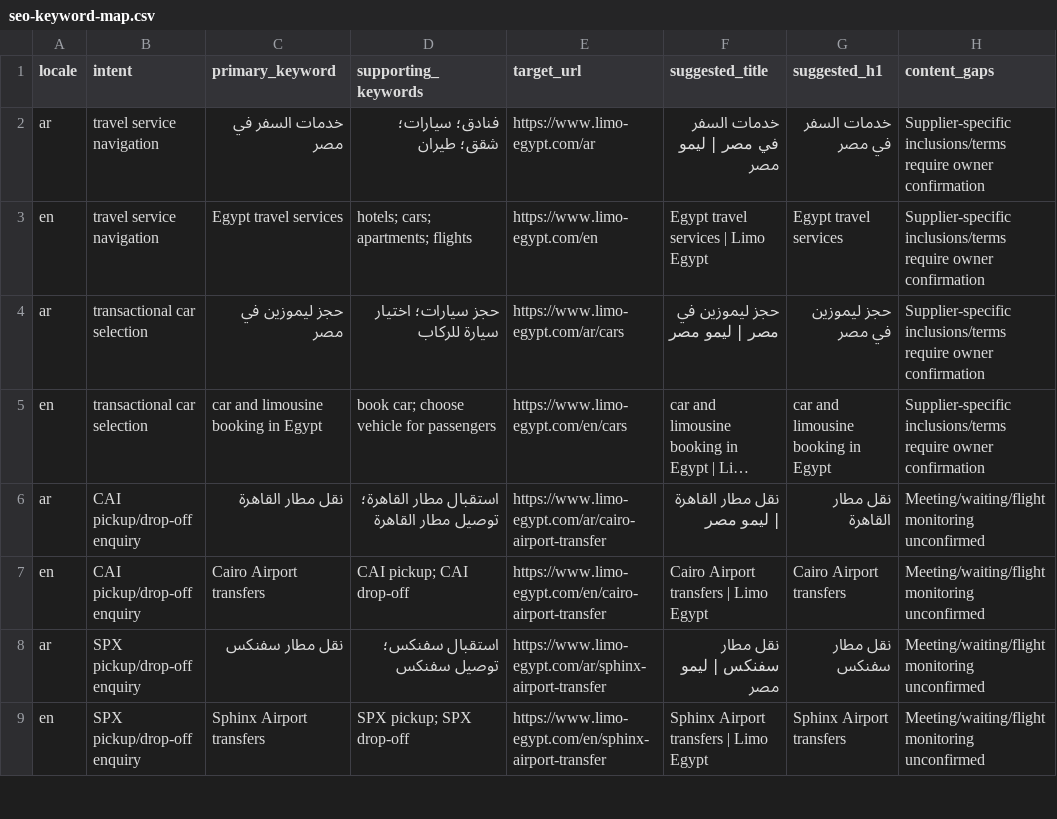
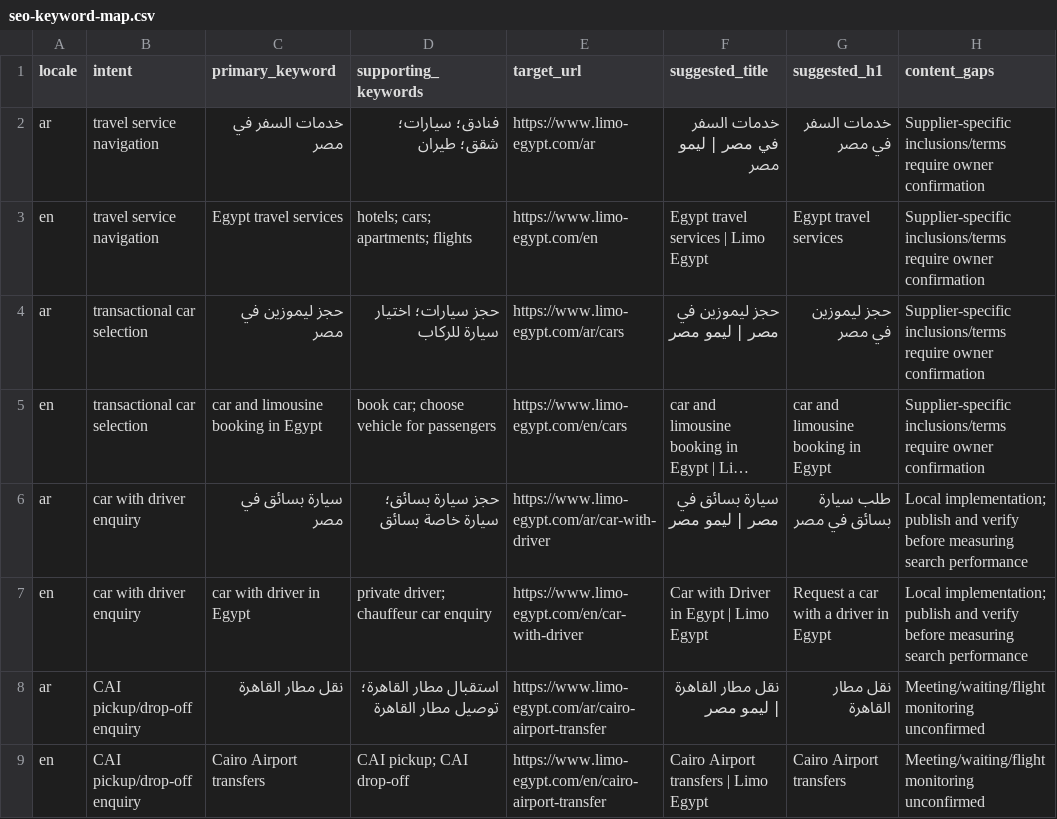
Before and after one commit to mahmoud709/LimoMasr, a CSV file: docs/seo-keyword-map.csv, drawn as a sheet; only a part is shown; the shorter side is filled out with more unchanged rows; long unchanged cells end in …; the diff names each change by its address in the sheet, - before the commit and + after, or states it on an @@ line.

```diff
--- a/docs/seo-keyword-map.csv
+++ b/docs/seo-keyword-map.csv
+row 6: ar | car with driver enquiry | سيارة بسائق في مصر | حجز سيارة بسائق؛ سيارة خاصة بسائق | https://www.limo-egypt.com/ar/car-with-driver | سيارة بسائق في مصر | ليمو مصر | طلب سيارة بسائق في مصر | Local implementation; publish and verify before measuring search performance
+row 7: en | car with driver enquiry | car with driver in Egypt | private driver; chauffeur car enquiry | https://www.limo-egypt.com/en/car-with-driver | Car with Driver in Egypt | Limo Egypt | Request a car with a driver in Egypt | Local implementation; publish and verify before measuring search performance
```
Also changed, not shown: 19 other files.
